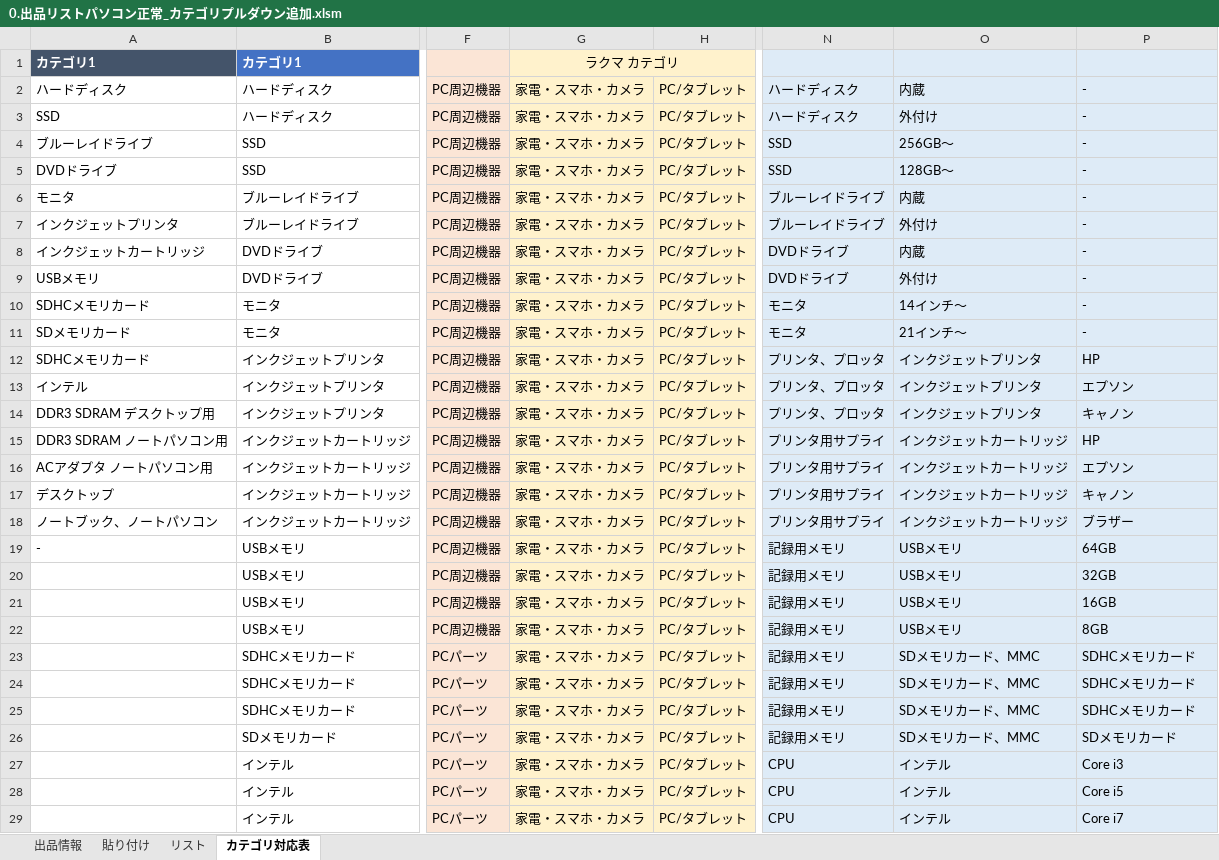
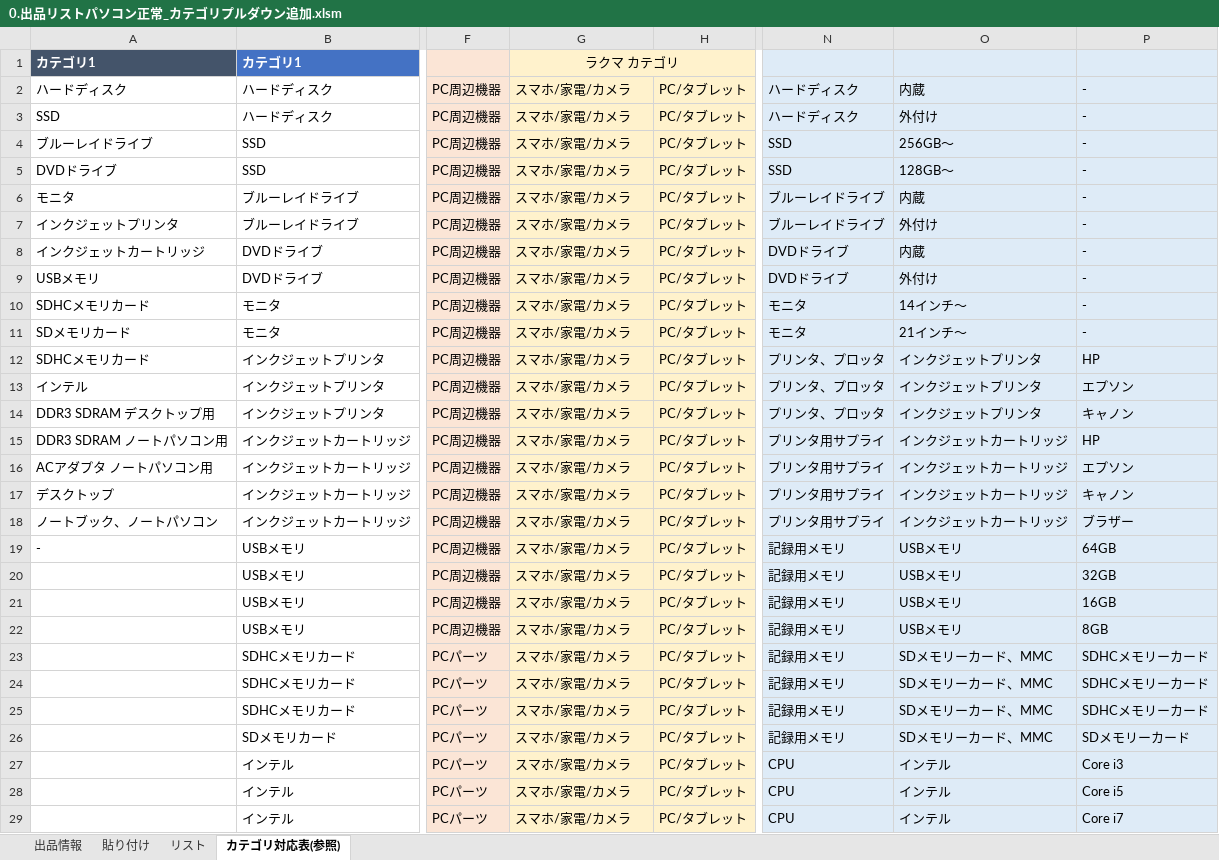
Before and after one commit to ito-fumihiro/autoSellingPCAll, an Excel workbook: 0.出品リストパソコン正常_カテゴリプルダウン追加.xlsm, sheet カテゴリ対応表(参照), drawn as a sheet; only a part is shown, gaps mark what is left out; values as stored, in another font and other column widths than the file's, no borders; the diff covers the shown part only; the diff names each change by its address in the sheet, - before the commit and + after, or states it on an @@ line.

```diff
--- a/0.出品リストパソコン正常_カテゴリプルダウン追加.xlsm (sheet カテゴリ対応表(参照))
+++ b/0.出品リストパソコン正常_カテゴリプルダウン追加.xlsm (sheet カテゴリ対応表(参照))
-sheet tab: カテゴリ対応表
+sheet tab: カテゴリ対応表(参照)
-G2:G29: 家電・スマホ・カメラ
+G2:G29: スマホ/家電/カメラ
-O23:O26: SDメモリカード、MMC
+O23:O26: SDメモリーカード、MMC
-P23:P25: SDHCメモリカード
+P23:P25: SDHCメモリーカード
-P26: SDメモリカード
+P26: SDメモリーカード
```
Also changed, not shown: 61 edited cells elsewhere in this sheet, sheet 出品情報, GoodsList.xlsm, 1 other file.
